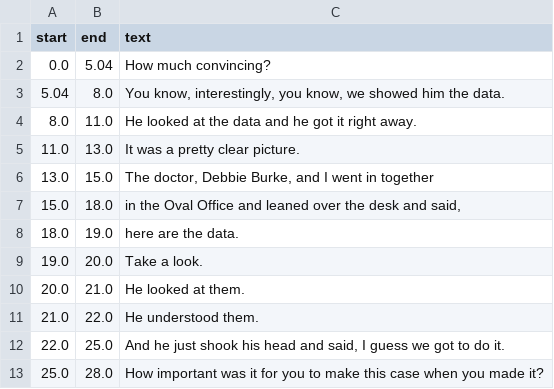
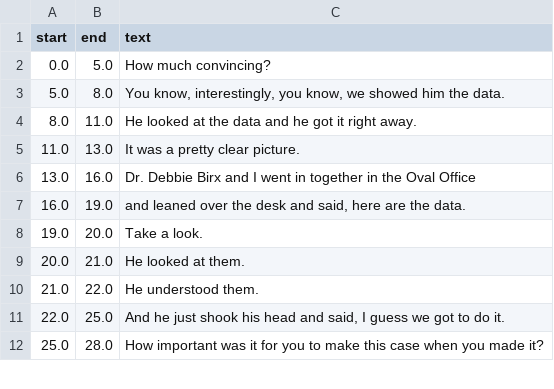
Before and after one commit to numediart/DMDC, a CSV file: Whisper/output/testclip_004_transcript.csv, drawn as a sheet; only a part is shown; the diff covers the shown part only.

Commit message:
Improves transcript processing and skips redundant diarization
Removes the mandatory model type parameter in audio transcription
calls to simplify usage. Updates diarization logic to skip processing
if segment files already exist, enhancing efficiency. Adjusts transcript
timing and text formatting for accuracy across multiple test clips.

Refines directory handling for output and error messages for better
clarity. Deletes redundant temporary frame files to free up disk space.

```diff
--- a/Whisper/output/testclip_004_transcript.csv
+++ b/Whisper/output/testclip_004_transcript.csv
@@ -1,9 +1,8 @@
 start,end,text
-0.0,5.04, How much convincing?
-5.04,8.0," You know, interestingly, you know, we showed him the data."
+0.0,5.0, How much convincing?
+5.0,8.0," You know, interestingly, you know, we showed him the data."
 8.0,11.0, He looked at the data and he got it right away.
 11.0,13.0, It was a pretty clear picture.
-13.0,15.0," The doctor, Debbie Burke, and I went in together"
-15.0,18.0," in the Oval Office and leaned over the desk and said,"
-18.0,19.0, here are the data.
+13.0,16.0, Dr. Debbie Birx and I went in together in the Oval Office
+16.0,19.0," and leaned over the desk and said, here are the data."
 19.0,20.0, Take a look.
```
Also changed, not shown: 16 added rows, 1 removed row and 4 edited cells elsewhere in this file, Whisper/output/testclip_001_transcript.csv, Whisper/output/testclip_002_transcript.csv, 20 other files.
